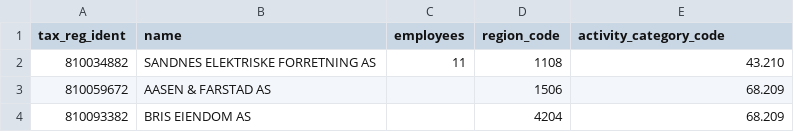
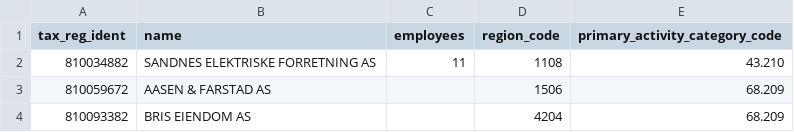
Before and after one commit to statisticsnorway/statbus, a CSV file: samples/100BREGUnits.csv, drawn as a sheet; only a part is shown.

Commit message:
[db] Use legal_unit_current for data loading
In passign also
* Change the `id` of the statistical unit tables to not be a PRIMARY KEY
  as it is repeated for all rows in a timeline.
* Add foreign key checking from non temporal table with
  a check constraint, since foreign keys require unique indices,
  and a temporal table doesn't have a unique primary key,
  but rather the same primary key for each part of a timeline.
* Review and improve the unique keys and foreign keys for temporal
  tables, and add those missing.

```diff
--- a/samples/100BREGUnits.csv
+++ b/samples/100BREGUnits.csv
@@ -1,2 +1,2 @@
-tax_reg_ident,name,employees,region_code,activity_category_code
+tax_reg_ident,name,employees,region_code,primary_activity_category_code
 810034882,SANDNES ELEKTRISKE FORRETNING AS,11,1108,43.210
```
Also changed, not shown: 3 other files.
